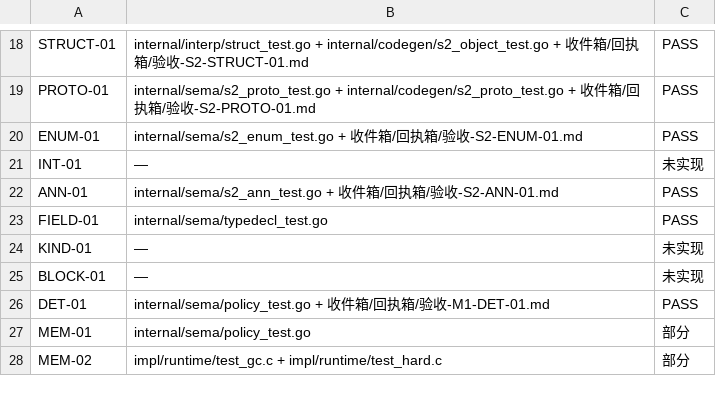
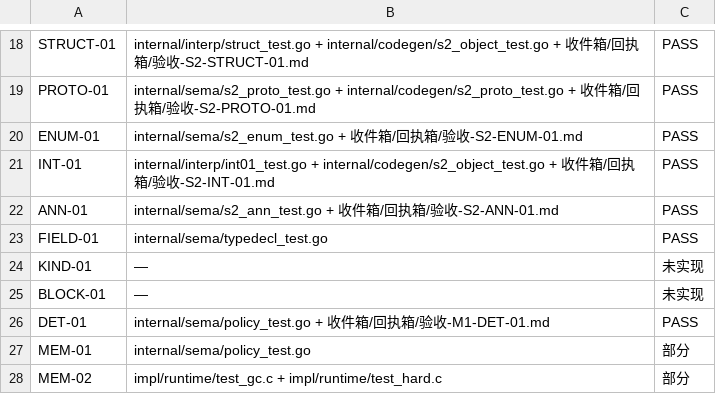
Before and after one commit to xnull-clang/xnull, a TSV file: impl/docs/conformance/status.tsv, drawn as a sheet; only a part is shown, gaps mark what is left out.

Commit message:
ssot: INT-01 入 status.tsv；PASS=41

```diff
--- a/impl/docs/conformance/status.tsv
+++ b/impl/docs/conformance/status.tsv
@@ -20,3 +20,3 @@ PROTO-01	internal/sema/s2_proto_test.go + internal/codegen/s2_proto_test.go +
 ENUM-01	internal/sema/s2_enum_test.go + 收件箱/回执箱/验收-S2-ENUM-01.md	PASS
-INT-01	—	未实现
+INT-01	internal/interp/int01_test.go + internal/codegen/s2_object_test.go + 收件箱/回执箱/验收-S2-INT-01.md	PASS
 ANN-01	internal/sema/s2_ann_test.go + 收件箱/回执箱/验收-S2-ANN-01.md	PASS
```
Also changed, not shown: 1 other file.
